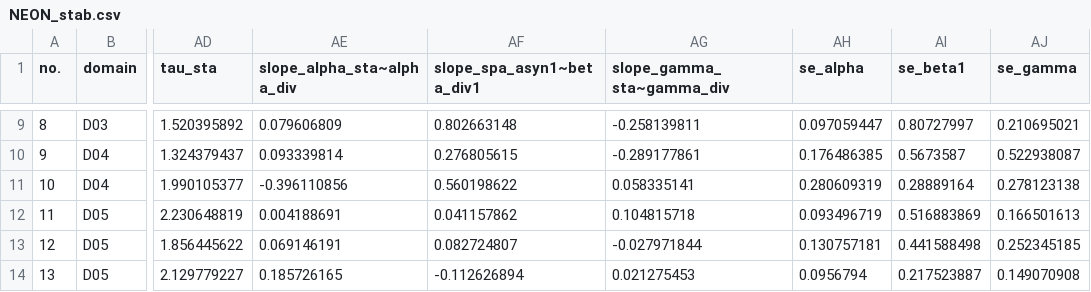
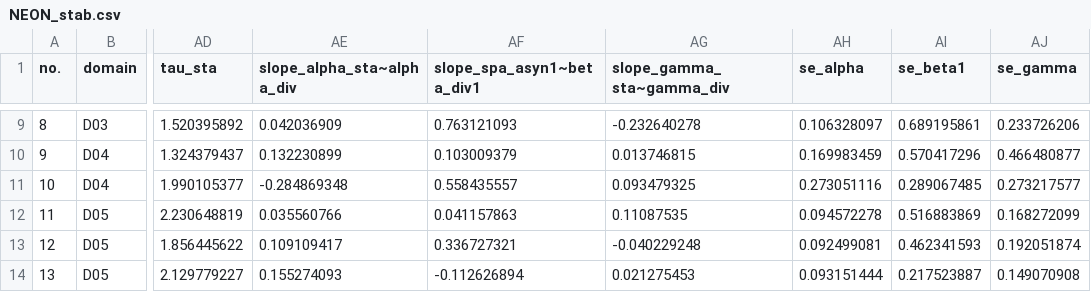
Before and after one commit to mwliang/NEON_stability, a CSV file: NEON_stab.csv, drawn as a sheet; only a part is shown, gaps mark what is left out; the diff covers the shown part only; the diff names each change by its address in the sheet, - before the commit and + after, or states it on an @@ line.

```diff
--- a/NEON_stab.csv
+++ b/NEON_stab.csv
-AE9 (slope_alpha_sta~alpha_div): 0.079606809
+AE9 (slope_alpha_sta~alpha_div): 0.042036909
-AF9 (slope_spa_asyn1~beta_div1): 0.802663148
+AF9 (slope_spa_asyn1~beta_div1): 0.763121093
-AG9 (slope_gamma_sta~gamma_div): -0.258139811
+AG9 (slope_gamma_sta~gamma_div): -0.232640278
-AH9 (se_alpha): 0.097059447
+AH9 (se_alpha): 0.106328097
-AI9 (se_beta1): 0.80727997
+AI9 (se_beta1): 0.689195861
-AJ9 (se_gamma): 0.210695021
+AJ9 (se_gamma): 0.233726206
-AE10 (slope_alpha_sta~alpha_div): 0.093339814
+AE10 (slope_alpha_sta~alpha_div): 0.132230899
-AF10 (slope_spa_asyn1~beta_div1): 0.276805615
+AF10 (slope_spa_asyn1~beta_div1): 0.103009379
-AG10 (slope_gamma_sta~gamma_div): -0.289177861
+AG10 (slope_gamma_sta~gamma_div): 0.013746815
-AH10 (se_alpha): 0.176486385
+AH10 (se_alpha): 0.169983459
-AI10 (se_beta1): 0.5673587
+AI10 (se_beta1): 0.570417296
-AJ10 (se_gamma): 0.522938087
+AJ10 (se_gamma): 0.466480877
-AE11 (slope_alpha_sta~alpha_div): -0.396110856
+AE11 (slope_alpha_sta~alpha_div): -0.284869348
-AF11 (slope_spa_asyn1~beta_div1): 0.560198622
+AF11 (slope_spa_asyn1~beta_div1): 0.558435557
-AG11 (slope_gamma_sta~gamma_div): 0.058335141
+AG11 (slope_gamma_sta~gamma_div): 0.093479325
-AH11 (se_alpha): 0.280609319
+AH11 (se_alpha): 0.273051116
-AI11 (se_beta1): 0.28889164
+AI11 (se_beta1): 0.289067485
-AJ11 (se_gamma): 0.278123138
+AJ11 (se_gamma): 0.273217577
-AE12 (slope_alpha_sta~alpha_div): 0.004188691
+AE12 (slope_alpha_sta~alpha_div): 0.035560766
-AF12 (slope_spa_asyn1~beta_div1): 0.041157862
+AF12 (slope_spa_asyn1~beta_div1): 0.041157863
-AG12 (slope_gamma_sta~gamma_div): 0.104815718
+AG12 (slope_gamma_sta~gamma_div): 0.11087535
-AH12 (se_alpha): 0.093496719
+AH12 (se_alpha): 0.094572278
-AJ12 (se_gamma): 0.166501613
+AJ12 (se_gamma): 0.168272099
-AE13 (slope_alpha_sta~alpha_div): 0.069146191
+AE13 (slope_alpha_sta~alpha_div): 0.109109417
-AF13 (slope_spa_asyn1~beta_div1): 0.082724807
+AF13 (slope_spa_asyn1~beta_div1): 0.336727321
-AG13 (slope_gamma_sta~gamma_div): -0.027971844
+AG13 (slope_gamma_sta~gamma_div): -0.040229248
-AH13 (se_alpha): 0.130757181
+AH13 (se_alpha): 0.092499081
-AI13 (se_beta1): 0.441588498
+AI13 (se_beta1): 0.462341593
-AJ13 (se_gamma): 0.252345185
+AJ13 (se_gamma): 0.192051874
-AE14 (slope_alpha_sta~alpha_div): 0.185726165
+AE14 (slope_alpha_sta~alpha_div): 0.155274093
-AH14 (se_alpha): 0.0956794
+AH14 (se_alpha): 0.093151444
```
Also changed, not shown: 137 edited cells elsewhere in this file, Metadata_NEON_stab.csv, Metadata_NEON_stab_within_plots.csv, 10 other files.
